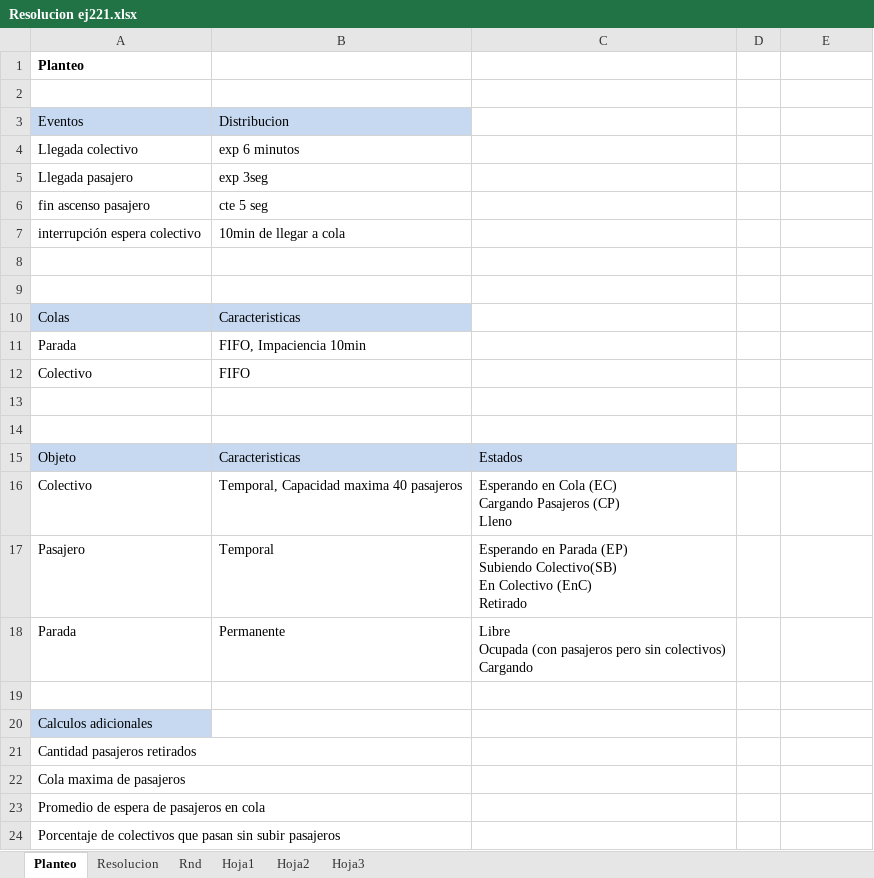
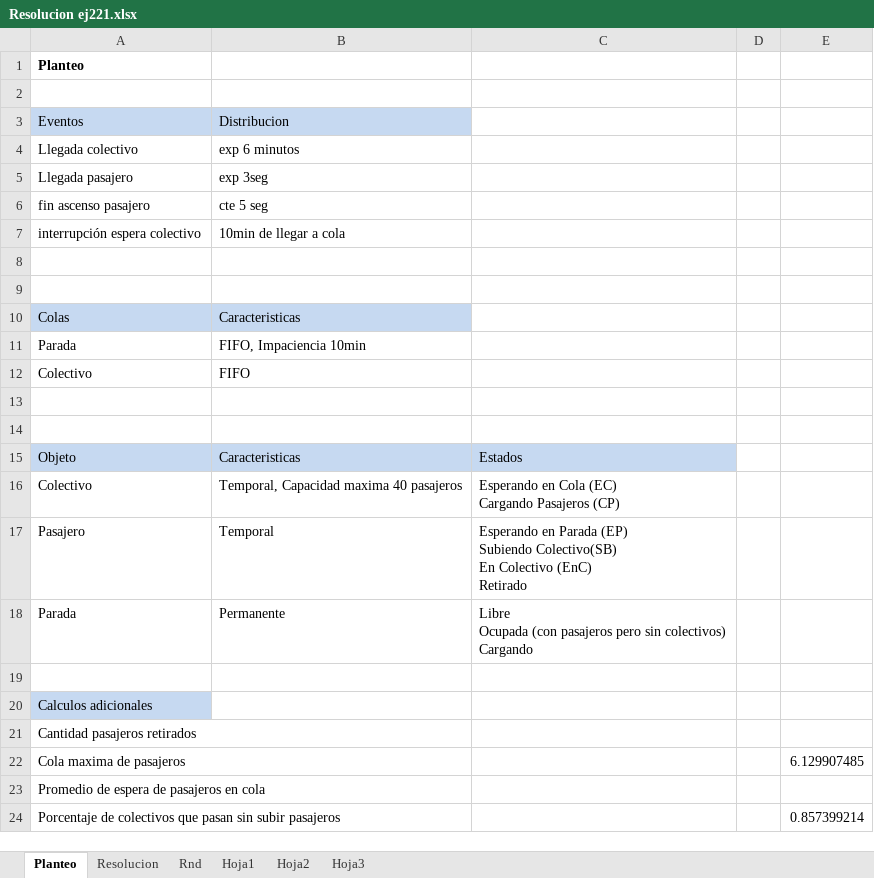
Before and after one commit to SantiagoBonessiAux/SIM_Ejercicio_221, an Excel workbook: Resolucion ej221.xlsx, sheet Planteo, drawn as a sheet; values as stored, in another font and other column widths than the file's, no borders; ↵ is a line break in a cell; the diff names each change by its address in the sheet, - before the commit and + after, or states it on an @@ line.

```diff
--- a/Resolucion ej221.xlsx (sheet Planteo)
+++ b/Resolucion ej221.xlsx (sheet Planteo)
-C16: …Pasajeros (CP) ↵ Lleno
+C16: …Pasajeros (CP)
-E22: (empty)
+E22: 6.129907485
-E24: (empty)
+E24: 0.857399214
```
Also changed, not shown: sheet Resolucion, 8 other files.
